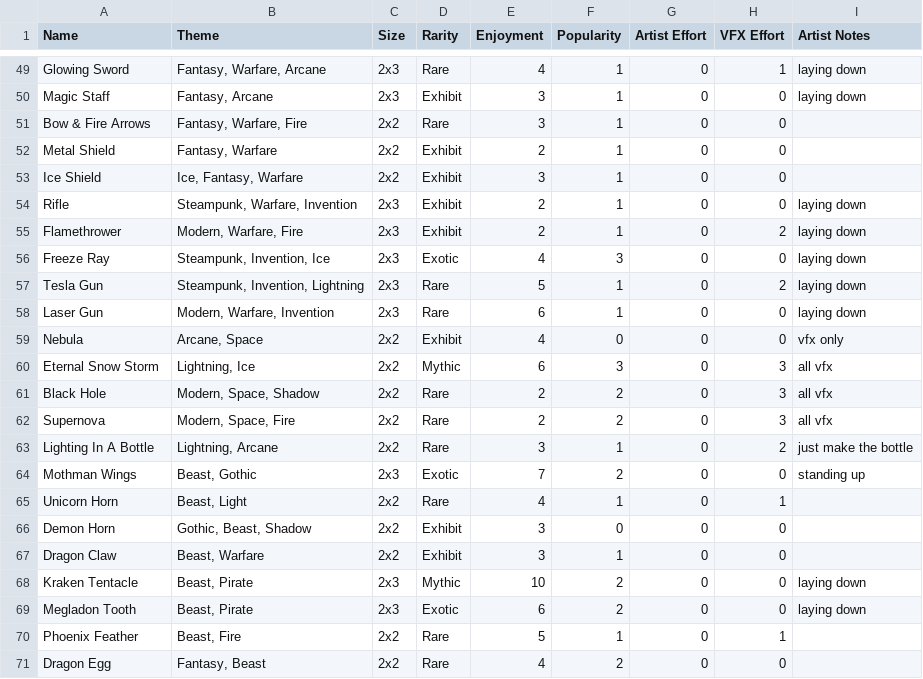
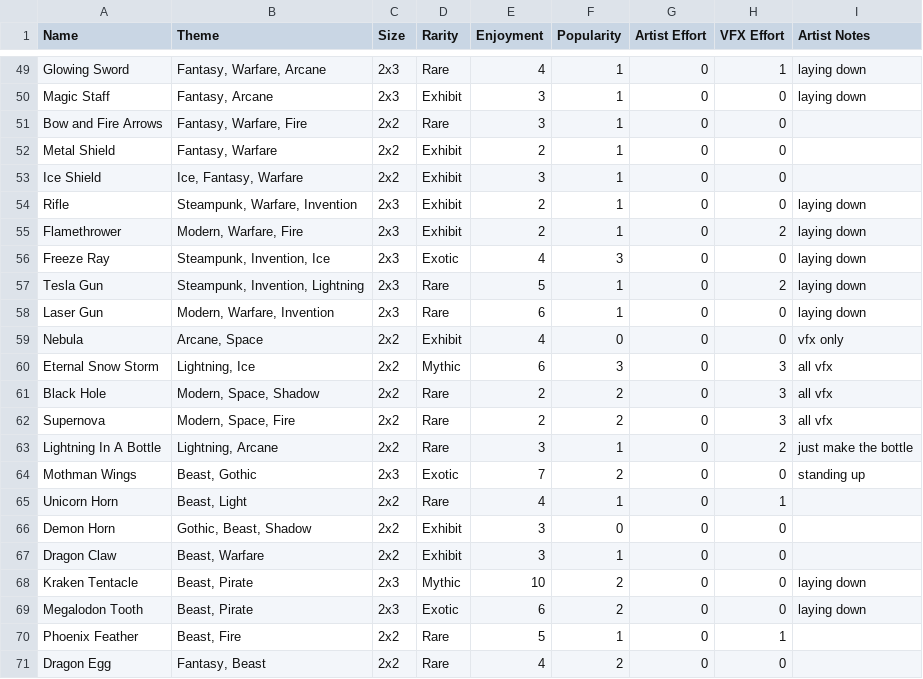
Before and after one commit to EnigmaDragons/LDJam58, a CSV file: src/LDJam58/Assets/exhibit_data.csv, drawn as a sheet; only a part is shown, gaps mark what is left out.

```diff
--- a/src/LDJam58/Assets/exhibit_data.csv
+++ b/src/LDJam58/Assets/exhibit_data.csv
@@ -50,3 +50,3 @@ Glowing Sword,"Fantasy, Warfare, Arcane",2x3,Rare,4,1,0,1,laying down
 Magic Staff,"Fantasy, Arcane",2x3,Exhibit,3,1,0,0,laying down
-Bow & Fire Arrows,"Fantasy, Warfare, Fire",2x2,Rare,3,1,0,0,
+Bow and Fire Arrows,"Fantasy, Warfare, Fire",2x2,Rare,3,1,0,0,
 Metal Shield,"Fantasy, Warfare",2x2,Exhibit,2,1,0,0,
@@ -62,3 +62,3 @@ Black Hole,"Modern, Space, Shadow",2x2,Rare,2,2,0,3,all vfx
 Supernova,"Modern, Space, Fire",2x2,Rare,2,2,0,3,all vfx
-Lighting In A Bottle,"Lightning, Arcane",2x2,Rare,3,1,0,2,just make the bottle
+Lightning In A Bottle,"Lightning, Arcane",2x2,Rare,3,1,0,2,just make the bottle
 Mothman Wings,"Beast, Gothic",2x3,Exotic,7,2,0,0,standing up
@@ -68,3 +68,3 @@ Dragon Claw,"Beast, Warfare",2x2,Exhibit,3,1,0,0,
 Kraken Tentacle,"Beast, Pirate",2x3,Mythic,10,2,0,0,laying down
-Megladon Tooth,"Beast, Pirate",2x3,Exotic,6,2,0,0,laying down
+Megalodon Tooth,"Beast, Pirate",2x3,Exotic,6,2,0,0,laying down
 Phoenix Feather,"Beast, Fire",2x2,Rare,5,1,0,1,
```
Also changed, not shown: 4 other files.
